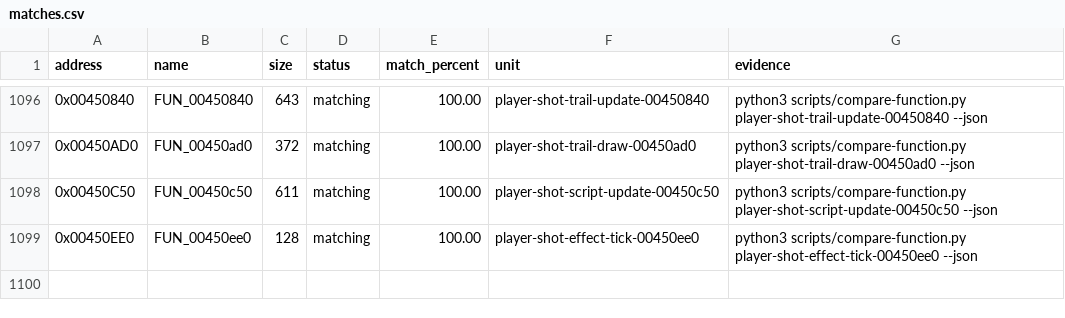
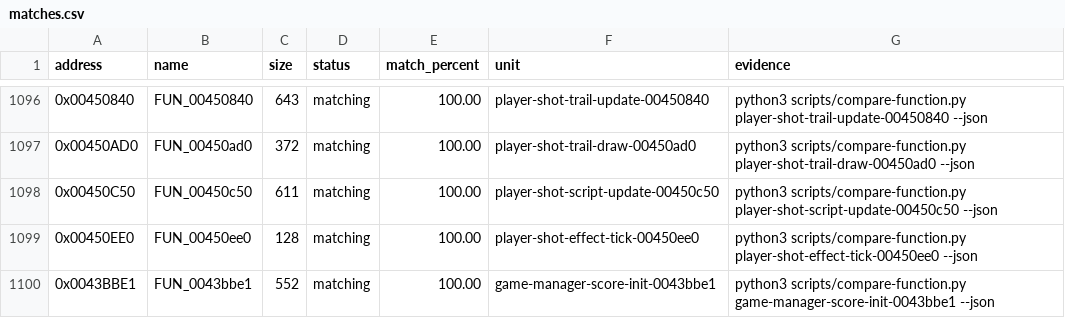
Before and after one commit to koishikois259/th08-multi, a CSV file: config/matches.csv, drawn as a sheet; only a part is shown, gaps mark what is left out.

Commit message:
gpt-web: reconstruct game manager score setup

```diff
--- a/config/matches.csv
+++ b/config/matches.csv
@@ -1099 +1099,2 @@ address,name,size,status,match_percent,unit,evidence
 0x00450EE0,FUN_00450ee0,128,matching,100.00,player-shot-effect-tick-00450ee0,python3 scripts/compare-function.py player-shot-effect-tick-00450ee0 --json
+0x0043BBE1,FUN_0043bbe1,552,matching,100.00,game-manager-score-init-0043bbe1,python3 scripts/compare-function.py game-manager-score-init-0043bbe1 --json
```
Also changed, not shown: config/implemented.csv, config/mapping.csv, 6 other files.
